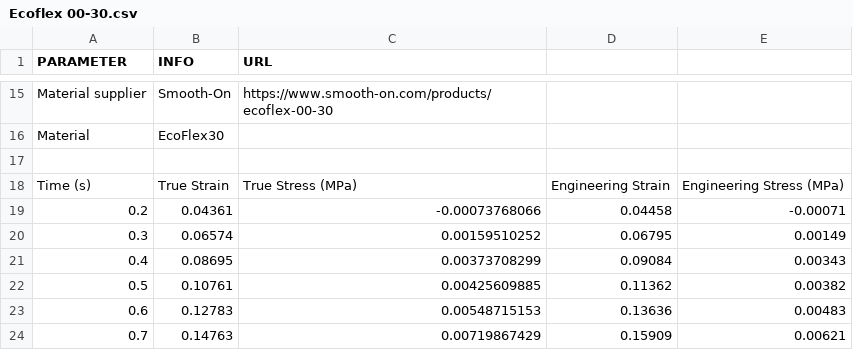
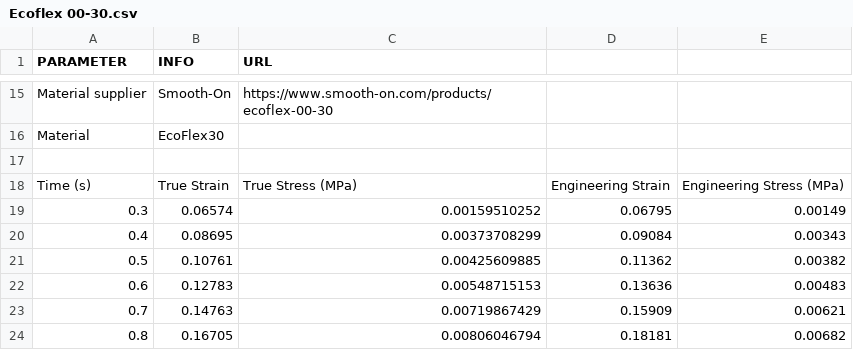
Before and after one commit to LucMarechal/Soft-Robotics-Materials-Database, a CSV file: Tensile-Tests-Data/Ecoflex 00-30.csv, drawn as a sheet; only a part is shown, gaps mark what is left out; the shorter side is filled out with more unchanged rows; the diff names each change by its address in the sheet, - before the commit and + after, or states it on an @@ line.

Commit message:
Update Ecoflex 00-30.csv

```diff
--- a/Tensile-Tests-Data/Ecoflex 00-30.csv
+++ b/Tensile-Tests-Data/Ecoflex 00-30.csv
-row 19: 0.2 | 0.04361 | -0.00073768066 | 0.04458 | -0.00071
```
